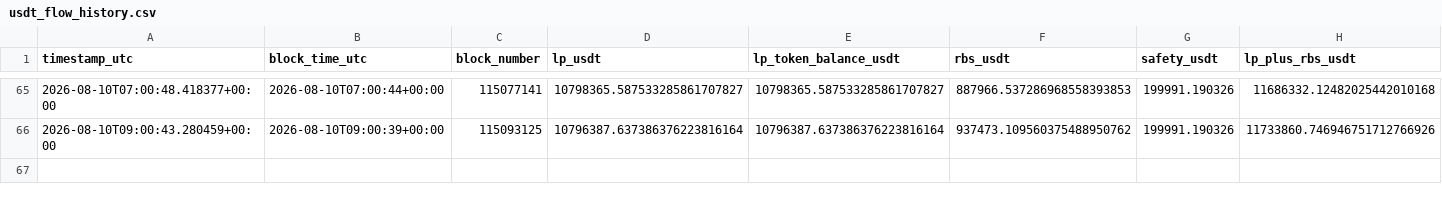
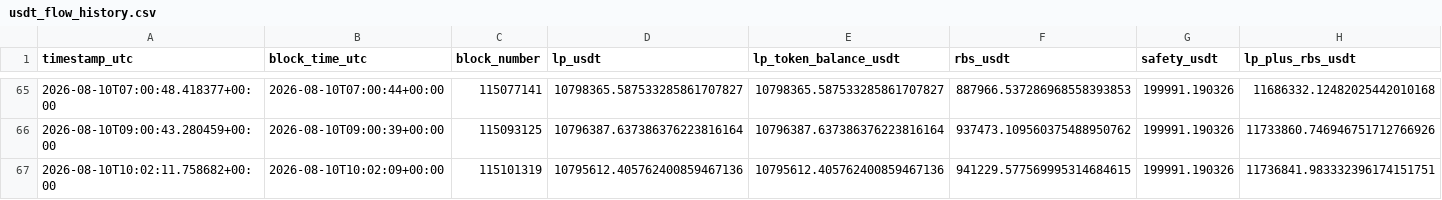
Before and after one commit to yaoyederener/monita, a CSV file: data/usdt_flow_history.csv, drawn as a sheet; only a part is shown, gaps mark what is left out; rows hold the shown columns only; the diff names each change by its address in the sheet, - before the commit and + after, or states it on an @@ line.

```diff
--- a/data/usdt_flow_history.csv
+++ b/data/usdt_flow_history.csv
+row 67: 2026-08-10T10:02:11.758682+00:00 | 2026-08-10T10:02:09+00:00 | 115101319 | 10795612.405762400859467136 | 10795612.405762400859467136 | 941229.577569995314684615 | 199991.190326 | 11736841.983332396174151751
```
Also changed, not shown: 1 other file.
